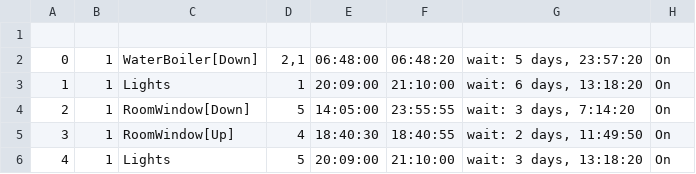
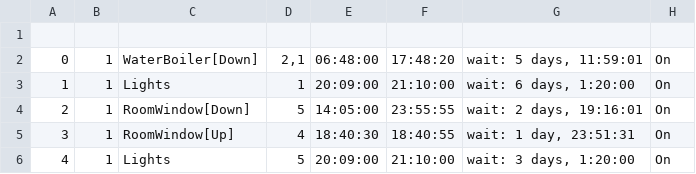
Before and after one commit to guydvir2/Rpi, a CSV file: SmartHome/Schedule.csv, drawn as a sheet.

```diff
--- a/SmartHome/Schedule.csv
+++ b/SmartHome/Schedule.csv
@@ -1,6 +1,6 @@
 
-0,1,WaterBoiler[Down],"2,1",06:48:00,06:48:20,"wait: 5 days, 23:57:20",On
-1,1,Lights,1,20:09:00,21:10:00,"wait: 6 days, 13:18:20",On
-2,1,RoomWindow[Down],5,14:05:00,23:55:55,"wait: 3 days, 7:14:20",On
-3,1,RoomWindow[Up],4,18:40:30,18:40:55,"wait: 2 days, 11:49:50",On
-4,1,Lights,5,20:09:00,21:10:00,"wait: 3 days, 13:18:20",On
+0,1,WaterBoiler[Down],"2,1",06:48:00,17:48:20,"wait: 5 days, 11:59:01",On
+1,1,Lights,1,20:09:00,21:10:00,"wait: 6 days, 1:20:00",On
+2,1,RoomWindow[Down],5,14:05:00,23:55:55,"wait: 2 days, 19:16:01",On
+3,1,RoomWindow[Up],4,18:40:30,18:40:55,"wait: 1 day, 23:51:31",On
+4,1,Lights,5,20:09:00,21:10:00,"wait: 3 days, 1:20:00",On
```
Also changed, not shown: 8 other files.
